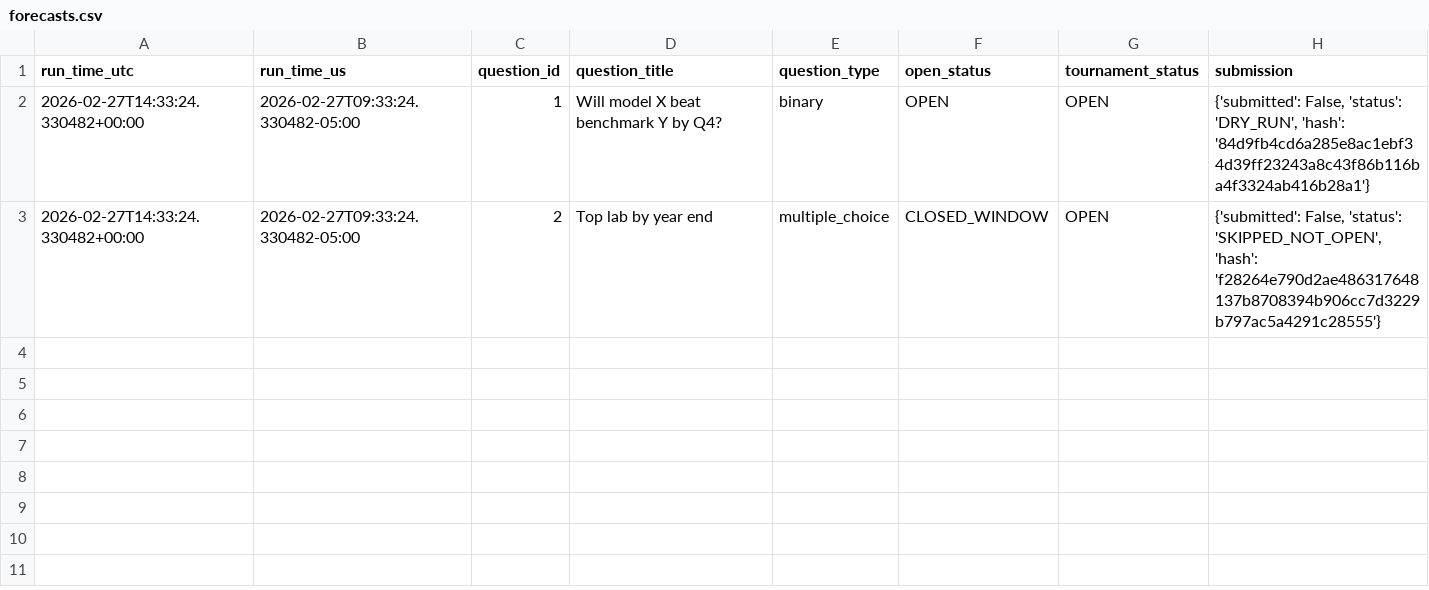
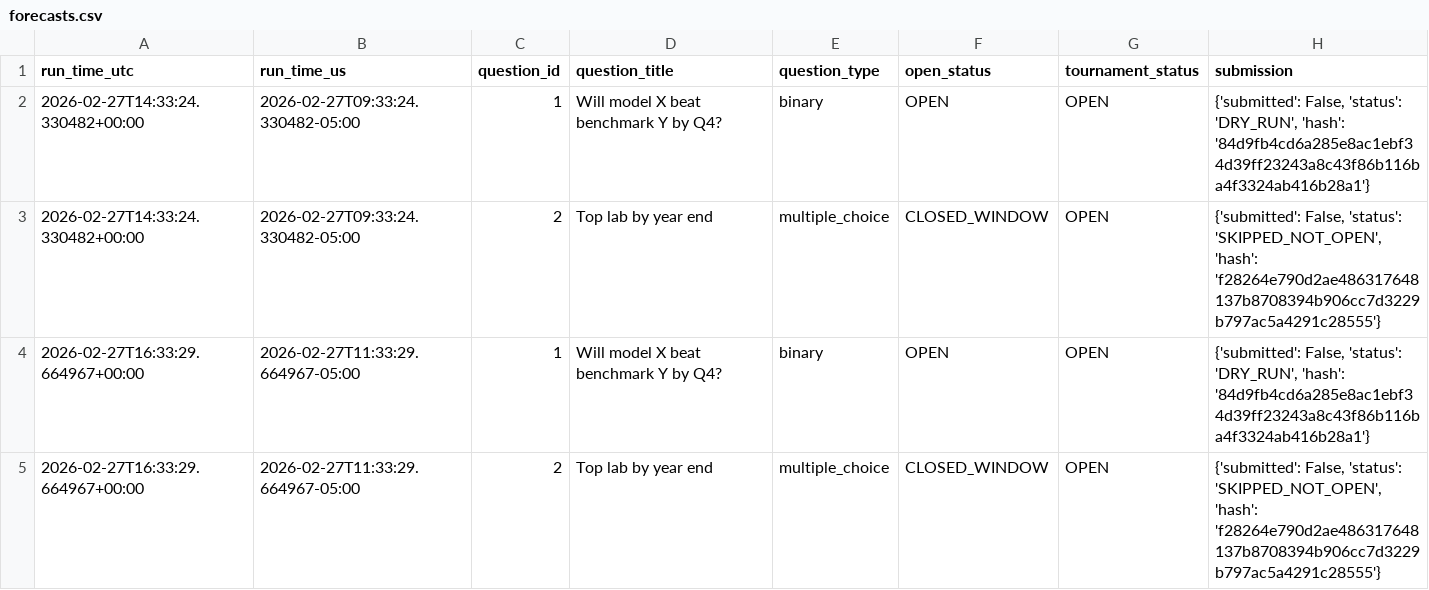
Before and after one commit to dukemawex/Metacbot, a CSV file: data/forecasts.csv, drawn as a sheet; the diff names each change by its address in the sheet, - before the commit and + after, or states it on an @@ line.

```diff
--- a/data/forecasts.csv
+++ b/data/forecasts.csv
+row 4: 2026-02-27T16:33:29.664967+00:00 | 2026-02-27T11:33:29.664967-05:00 | 1 | Will model X beat benchmark Y by Q4? | binary | OPEN | OPEN | {'submitted': False, 'status': 'DRY_RUN', 'hash': '84d9fb4cd6a285e8ac1ebf34d39ff23243a8c43f86b116ba4f3324ab416b28a1'}
+row 5: 2026-02-27T16:33:29.664967+00:00 | 2026-02-27T11:33:29.664967-05:00 | 2 | Top lab by year end | multiple_choice | CLOSED_WINDOW | OPEN | {'submitted': False, 'status': 'SKIPPED_NOT_OPEN', 'hash': 'f28264e790d2ae486317648137b8708394b906cc7d3229b797ac5a4291c28555'}
```
Also changed, not shown: 3 other files.
